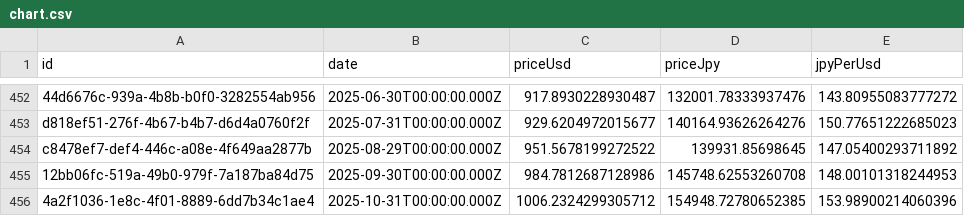
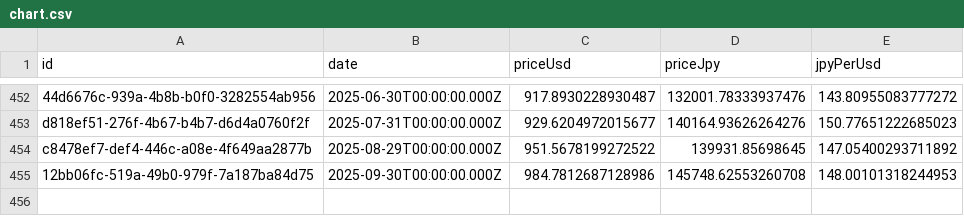
Before and after one commit to kanaru-ssk/trinity-study, a CSV file: public/chart.csv, drawn as a sheet; only a part is shown, gaps mark what is left out.

Commit message:
自動更新のテスト用にデータを1行削除

```diff
--- a/public/chart.csv
+++ b/public/chart.csv
@@ -455,2 +455 @@ c8478ef7-def4-446c-a08e-4f649aa2877b,2025-08-29T00:00:00.000Z,951.5678199272522,
 12bb06fc-519a-49b0-979f-7a187ba84d75,2025-09-30T00:00:00.000Z,984.7812687128986,145748.62553260708,148.00101318244953
-4a2f1036-1e8c-4f01-8889-6dd7b34c1ae4,2025-10-31T00:00:00.000Z,1006.2324299305712,154948.72780652385,153.98900214060396
```
